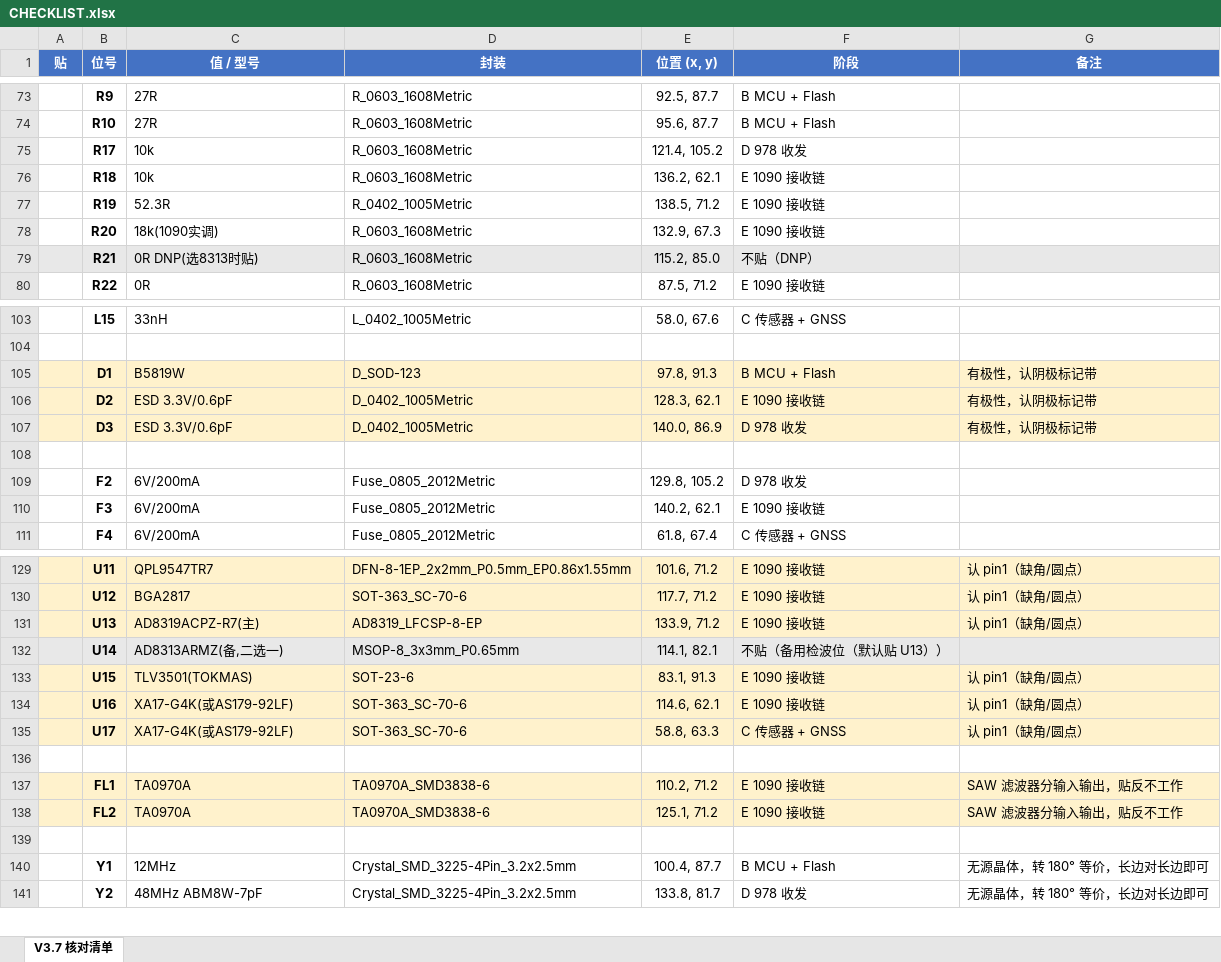
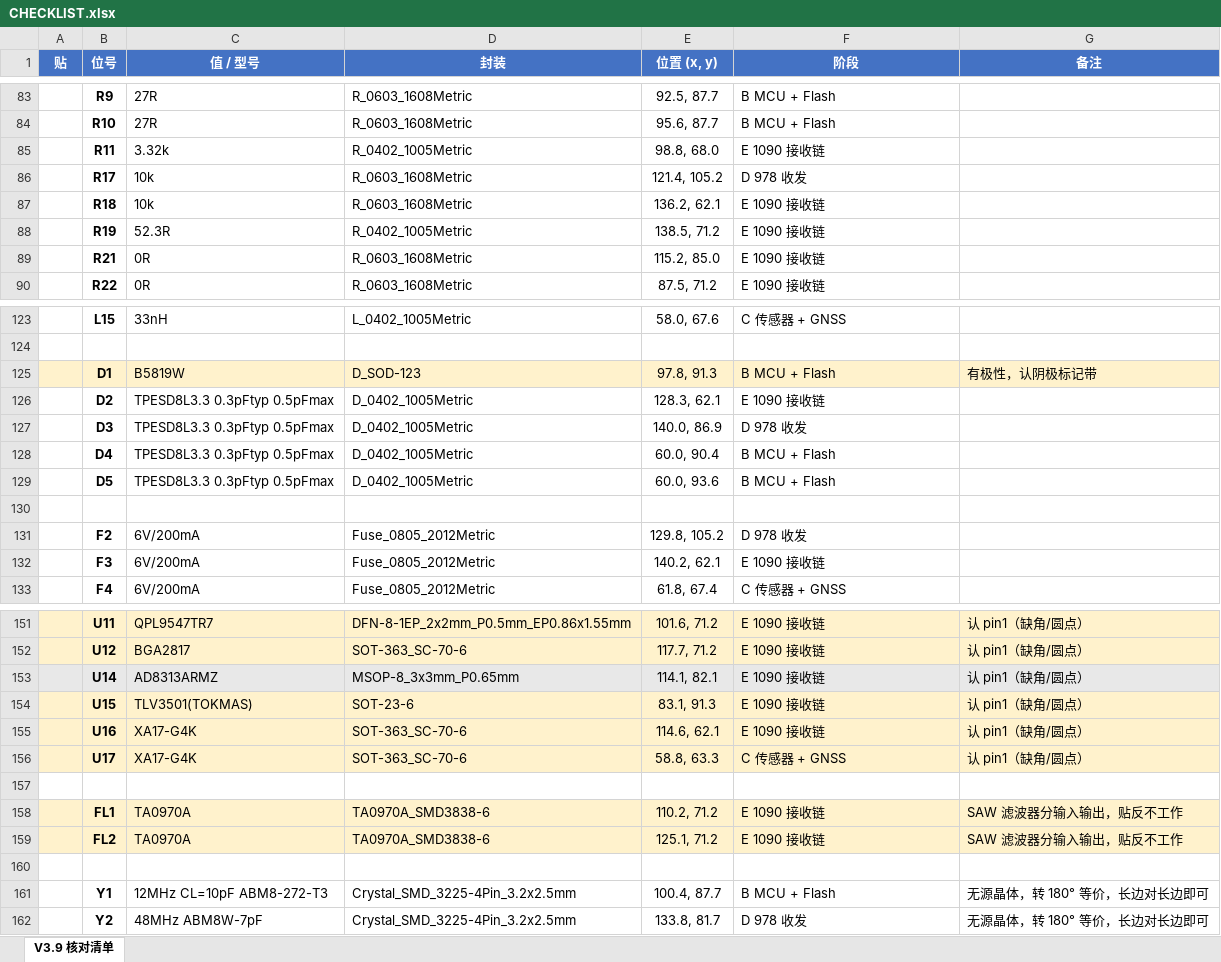
Before and after one commit to naizhao/Pilot-Kit-Box-ESP32-P4, an Excel workbook: hardware/expansion-board-v3/CHECKLIST.xlsx, sheet V3.9 核对清单, drawn as a sheet; only a part is shown, gaps mark what is left out; values as stored, in another font and other column widths than the file's, no borders; removed rows and columns are numbered as before the commit, all else as after; the diff covers the shown part only; the diff names each change by its address in the sheet, - before the commit and + after, or states it on an @@ line.

```diff
--- a/hardware/expansion-board-v3/CHECKLIST.xlsx (sheet V3.9 核对清单)
+++ b/hardware/expansion-board-v3/CHECKLIST.xlsx (sheet V3.9 核对清单)
-sheet tab: V3.7 核对清单
+sheet tab: V3.9 核对清单
+row 85:  | R11 | 3.32k | R_0402_1005Metric | 98.8, 68.0 | E 1090 接收链
-row 78:  | R20 | 18k(1090实调) | R_0603_1608Metric | 132.9, 67.3 | E 1090 接收链
-A89:G89 fill: #E8E8E8
+A89:G89 fill: none
-C89 (值 / 型号): 0R DNP(选8313时贴)
+C89 (值 / 型号): 0R
-F89 (阶段): 不贴（DNP）
+F89 (阶段): E 1090 接收链
-A126:G127 fill: #FFF2CC
+A126:G127 fill: none
-C126:C127 (值 / 型号): ESD 3.3V/0.6pF
+C126:C127 (值 / 型号): TPESD8L3.3 0.3pFtyp 0.5pFmax
-G126:G127 (备注): 有极性，认阴极标记带
+G126:G127 (备注): (empty)
+row 128:  | D4 | TPESD8L3.3 0.3pFtyp 0.5pFmax | D_0402_1005Metric | 60.0, 90.4 | B MCU + Flash
+row 129:  | D5 | TPESD8L3.3 0.3pFtyp 0.5pFmax | D_0402_1005Metric | 60.0, 93.6 | B MCU + Flash
-row 131:  | U13 | AD8319ACPZ-R7(主) | AD8319_LFCSP-8-EP | 133.9, 71.2 | E 1090 接收链 | 认 pin1（缺角/圆点）
-C153 (值 / 型号): AD8313ARMZ(备,二选一)
+C153 (值 / 型号): AD8313ARMZ
-F153 (阶段): 不贴（备用检波位（默认贴 U13））
+F153 (阶段): E 1090 接收链
-G153 (备注): (empty)
+G153 (备注): 认 pin1（缺角/圆点）
-C155:C156 (值 / 型号): XA17-G4K(或AS179-92LF)
+C155:C156 (值 / 型号): XA17-G4K
-C161 (值 / 型号): 12MHz
+C161 (值 / 型号): 12MHz CL=10pF ABM8-272-T3
```
Also changed, not shown: 20 added rows, 15 edited cells and cell formats elsewhere in this sheet, 6 other files.
